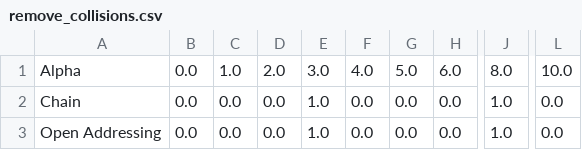
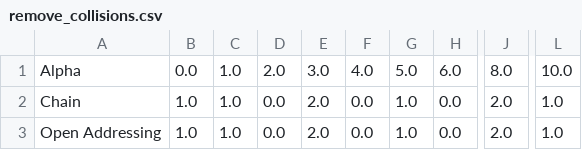
Before and after one commit to Salman78/comp251_assignment1, a CSV file: remove_collisions.csv, drawn as a sheet; only a part is shown, gaps mark what is left out; the diff names each change by its address in the sheet, - before the commit and + after, or states it on an @@ line.

```diff
--- a/remove_collisions.csv
+++ b/remove_collisions.csv
-B2:B3: 0.0
+B2:B3: 1.0
-C2:C3: 0.0
+C2:C3: 1.0
-E2:E3: 1.0
+E2:E3: 2.0
-G2:G3: 0.0
+G2:G3: 1.0
-J2:J3: 1.0
+J2:J3: 2.0
-L2:L3: 0.0
+L2:L3: 1.0
```
Also changed, not shown: 3 other files.
